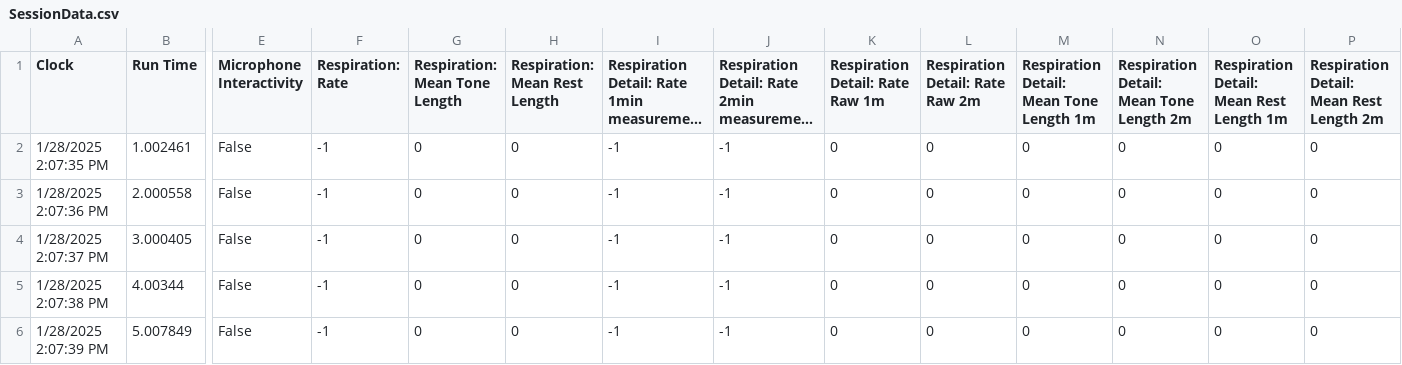
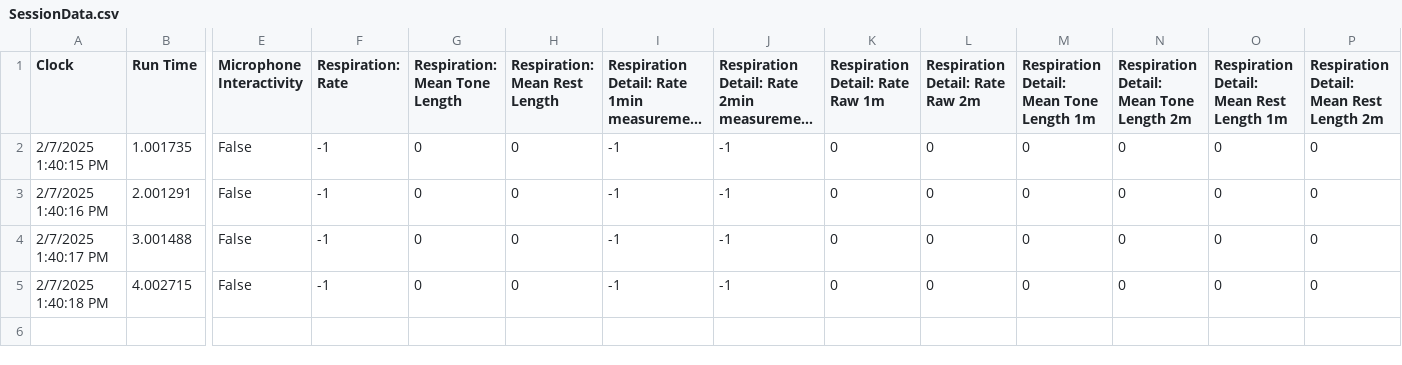
Before and after one commit to videodreaming/SoundSelfUnityMacGame, a CSV file: Assets/StreamingAssets/SessionData.csv, drawn as a sheet; only a part is shown, gaps mark what is left out; long unchanged cells end in …; rows hold the shown columns only; the diff names each change by its address in the sheet, - before the commit and + after, or states it on an @@ line.

```diff
--- a/Assets/StreamingAssets/SessionData.csv
+++ b/Assets/StreamingAssets/SessionData.csv
-A2 (Clock): 1/28/2025 2:07:35 PM
+A2 (Clock): 2/7/2025 1:40:15 PM
-B2 (Run Time): 1.002461
+B2 (Run Time): 1.001735
-A3 (Clock): 1/28/2025 2:07:36 PM
+A3 (Clock): 2/7/2025 1:40:16 PM
-B3 (Run Time): 2.000558
+B3 (Run Time): 2.001291
-A4 (Clock): 1/28/2025 2:07:37 PM
+A4 (Clock): 2/7/2025 1:40:17 PM
-B4 (Run Time): 3.000405
+B4 (Run Time): 3.001488
-A5 (Clock): 1/28/2025 2:07:38 PM
+A5 (Clock): 2/7/2025 1:40:18 PM
-B5 (Run Time): 4.00344
+B5 (Run Time): 4.002715
-row 6: 1/28/2025 2:07:39 PM | 5.007849 | False | -1 | 0 | 0 | -1 | -1 | 0 | 0 | 0 | 0 | 0 | 0
```
Also changed, not shown: 9 other files.
